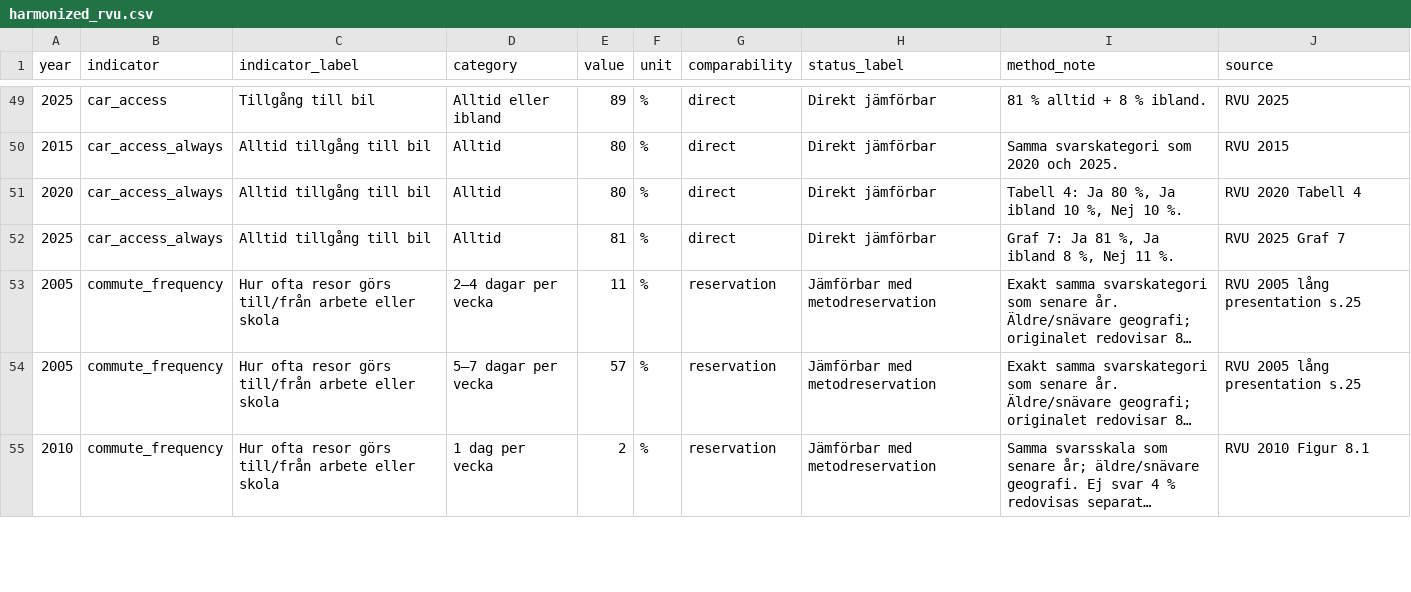
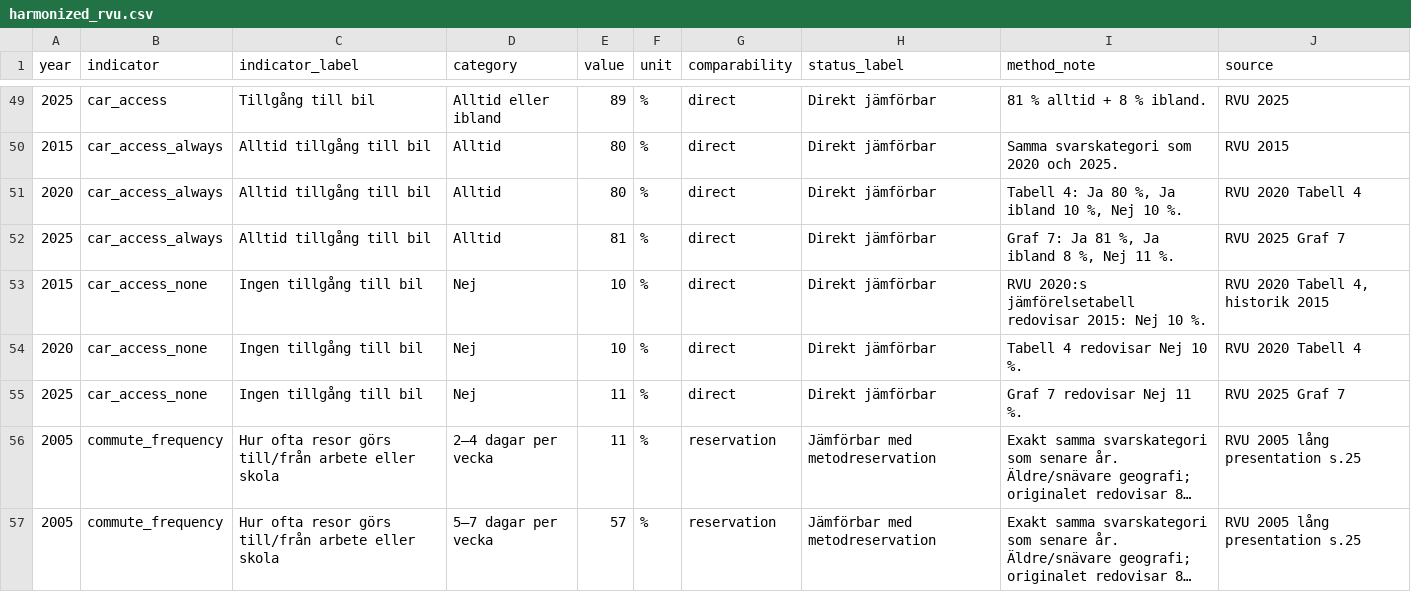
Before and after one commit to Lulea-statistik/resvanor-lulea, a CSV file: docs/data/harmonized_rvu.csv, drawn as a sheet; only a part is shown, gaps mark what is left out; the shorter side is filled out with more unchanged rows; long unchanged cells end in …; the diff names each change by its address in the sheet, - before the commit and + after, or states it on an @@ line.

Commit message:
Add no car access series 2015-2025

```diff
--- a/docs/data/harmonized_rvu.csv
+++ b/docs/data/harmonized_rvu.csv
+row 53: 2015 | car_access_none | Ingen tillgång till bil | Nej | 10 | % | direct | Direkt jämförbar | RVU 2020:s jämförelsetabell redovisar 2015: Nej 10 %. | RVU 2020 Tabell 4, historik 2015
+row 54: 2020 | car_access_none | Ingen tillgång till bil | Nej | 10 | % | direct | Direkt jämförbar | Tabell 4 redovisar Nej 10 %. | RVU 2020 Tabell 4
+row 55: 2025 | car_access_none | Ingen tillgång till bil | Nej | 11 | % | direct | Direkt jämförbar | Graf 7 redovisar Nej 11 %. | RVU 2025 Graf 7
```
